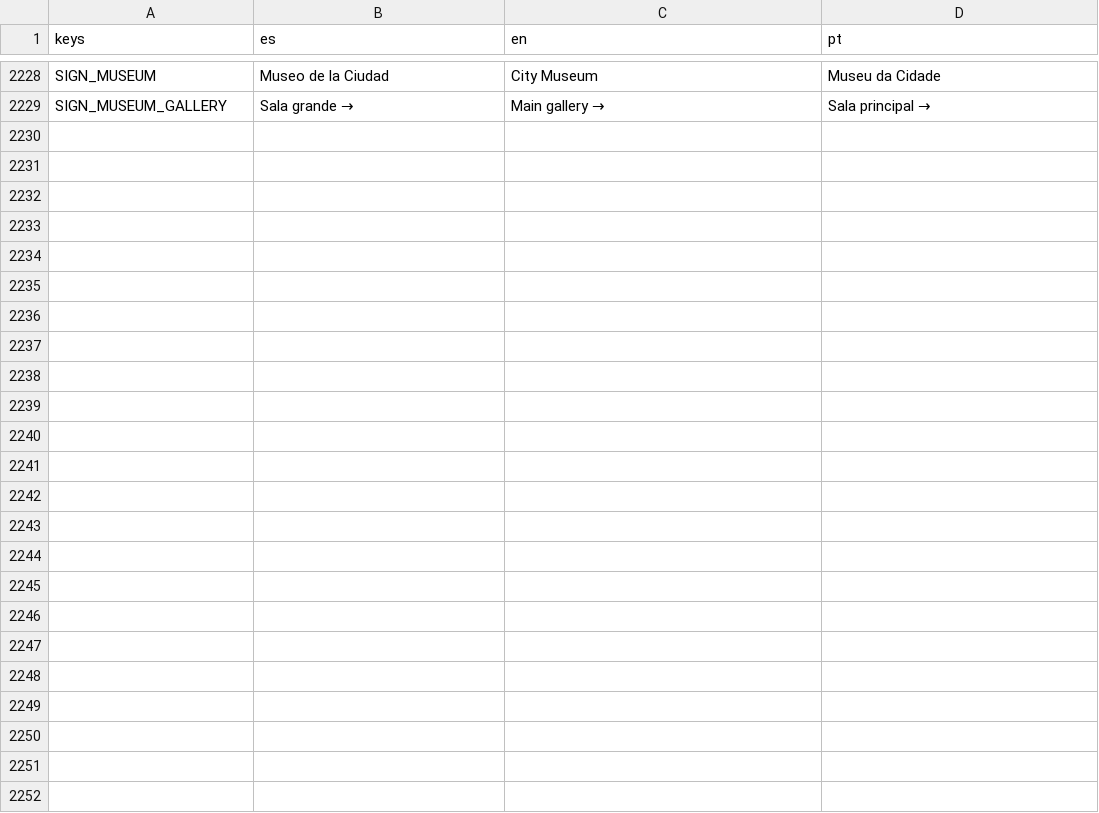
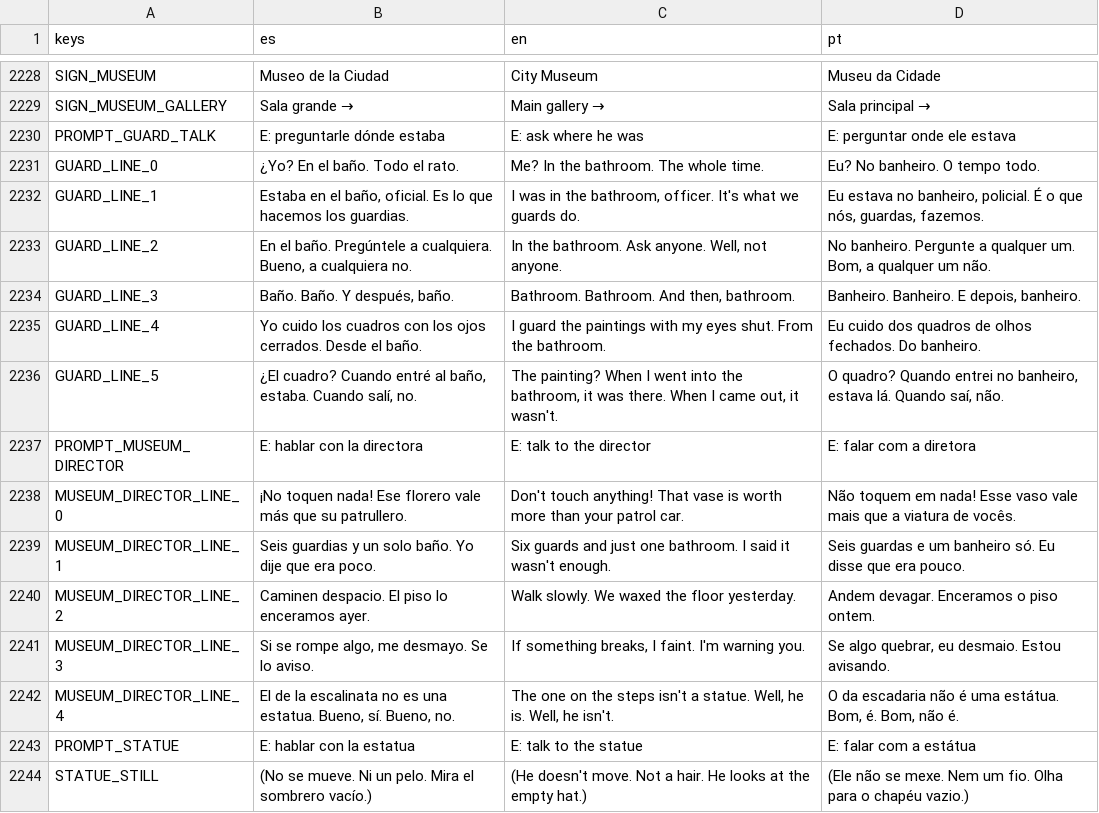
Before and after one commit to cristiangelini/BPD, a CSV file: translations/texts.csv, drawn as a sheet; only a part is shown, gaps mark what is left out.

```diff
--- a/translations/texts.csv
+++ b/translations/texts.csv
@@ -2229 +2229,16 @@ SIGN_MUSEUM,"Museo de la Ciudad","City Museum","Museu da Cidade"
 SIGN_MUSEUM_GALLERY,"Sala grande →","Main gallery →","Sala principal →"
+PROMPT_GUARD_TALK,"E: preguntarle dónde estaba","E: ask where he was","E: perguntar onde ele estava"
+GUARD_LINE_0,"¿Yo? En el baño. Todo el rato.","Me? In the bathroom. The whole time.","Eu? No banheiro. O tempo todo."
+GUARD_LINE_1,"Estaba en el baño, oficial. Es lo que hacemos los guardias.","I was in the bathroom, officer. It's what we guards do.","Eu estava no banheiro, policial. É o que nós, guardas, fazemos."
+GUARD_LINE_2,"En el baño. Pregúntele a cualquiera. Bueno, a cualquiera no.","In the bathroom. Ask anyone. Well, not anyone.","No banheiro. Pergunte a qualquer um. Bom, a qualquer um não."
+GUARD_LINE_3,"Baño. Baño. Y después, baño.","Bathroom. Bathroom. And then, bathroom.","Banheiro. Banheiro. E depois, banheiro."
+GUARD_LINE_4,"Yo cuido los cuadros con los ojos cerrados. Desde el baño.","I guard the paintings with my eyes shut. From the bathroom.","Eu cuido dos quadros de olhos fechados. Do banheiro."
+GUARD_LINE_5,"¿El cuadro? Cuando entré al baño, estaba. Cuando salí, no.","The painting? When I went into the bathroom, it was there. When I came out, it wasn't.","O quadro? Quando entrei no banheiro, estava lá. Quando saí, não."
+PROMPT_MUSEUM_DIRECTOR,"E: hablar con la directora","E: talk to the director","E: falar com a diretora"
+MUSEUM_DIRECTOR_LINE_0,"¡No toquen nada! Ese florero vale más que su patrullero.","Don't touch anything! That vase is worth more than your patrol car.","Não toquem em nada! Esse vaso vale mais que a viatura de vocês."
+MUSEUM_DIRECTOR_LINE_1,"Seis guardias y un solo baño. Yo dije que era poco.","Six guards and just one bathroom. I said it wasn't enough.","Seis guardas e um banheiro só. Eu disse que era pouco."
+MUSEUM_DIRECTOR_LINE_2,"Caminen despacio. El piso lo enceramos ayer.","Walk slowly. We waxed the floor yesterday.","Andem devagar. Enceramos o piso ontem."
+MUSEUM_DIRECTOR_LINE_3,"Si se rompe algo, me desmayo. Se lo aviso.","If something breaks, I faint. I'm warning you.","Se algo quebrar, eu desmaio. Estou avisando."
+MUSEUM_DIRECTOR_LINE_4,"El de la escalinata no es una estatua. Bueno, sí. Bueno, no.","The one on the steps isn't a statue. Well, he is. Well, he isn't.","O da escadaria não é uma estátua. Bom, é. Bom, não é."
+PROMPT_STATUE,"E: hablar con la estatua","E: talk to the statue","E: falar com a estátua"
+STATUE_STILL,"(No se mueve. Ni un pelo. Mira el sombrero vacío.)","(He doesn't move. Not a hair. He looks at the empty hat.)","(Ele não se mexe. Nem um fio. Olha para o chapéu vazio.)"
```
Also changed, not shown: 20 other files.
